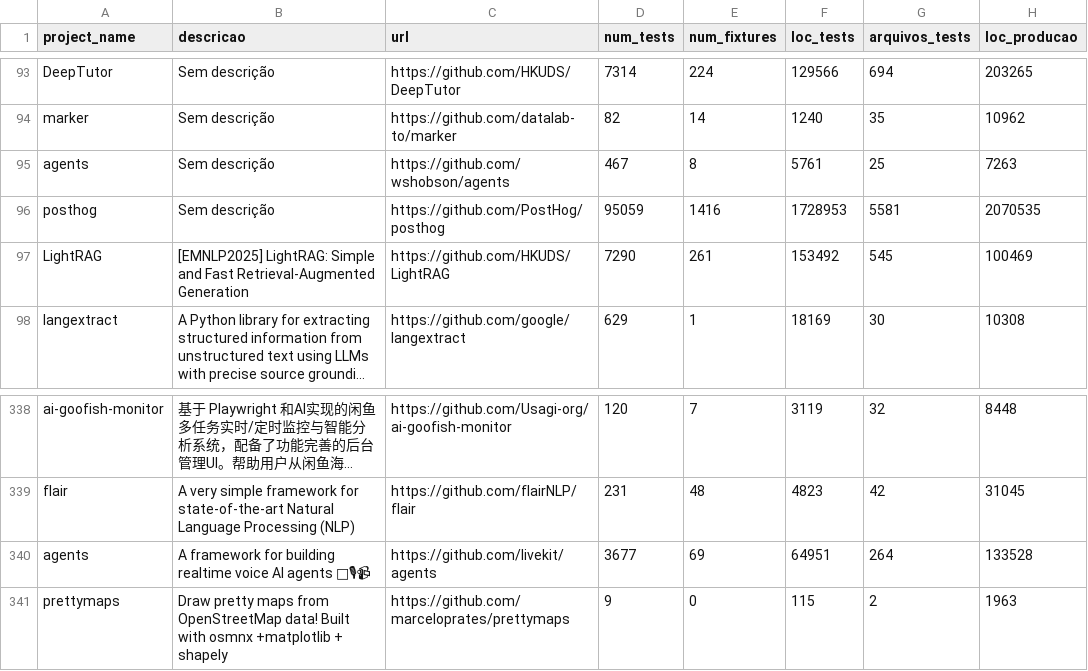
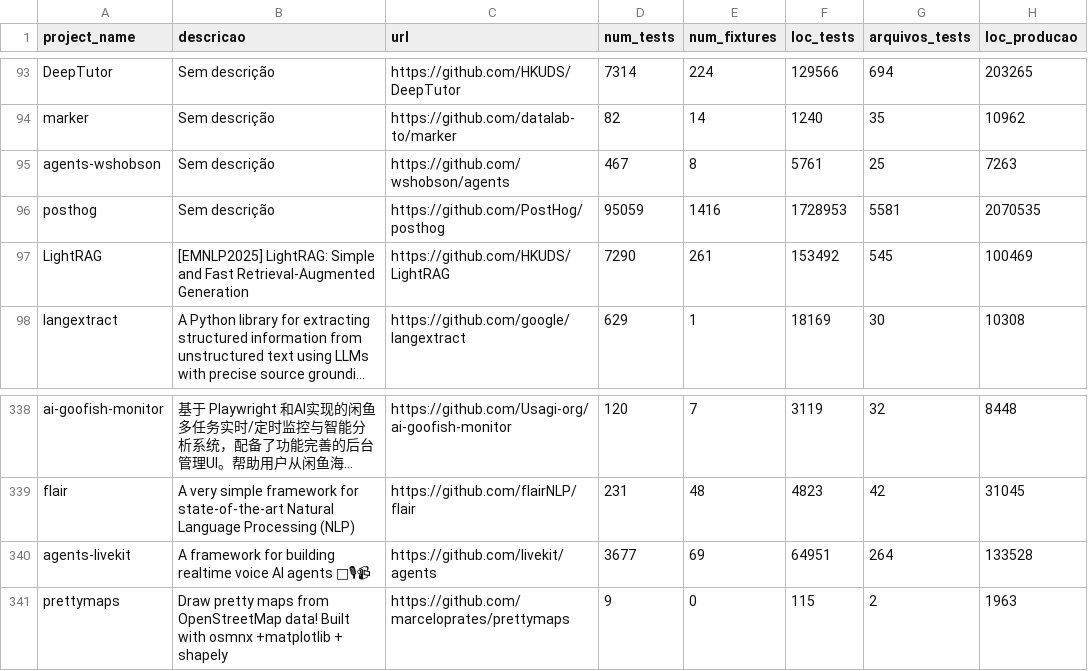
Before and after one commit to marcusandrade-x/pytest-energy-profiler, a CSV file: input_data/mined_projects.csv, drawn as a sheet; only a part is shown, gaps mark what is left out; long unchanged cells end in …; the diff names each change by its address in the sheet, - before the commit and + after, or states it on an @@ line.

```diff
--- a/input_data/mined_projects.csv
+++ b/input_data/mined_projects.csv
-A95 (project_name): agents
+A95 (project_name): agents-wshobson
-A340 (project_name): agents
+A340 (project_name): agents-livekit
```
Also changed, not shown: 4 other files.
